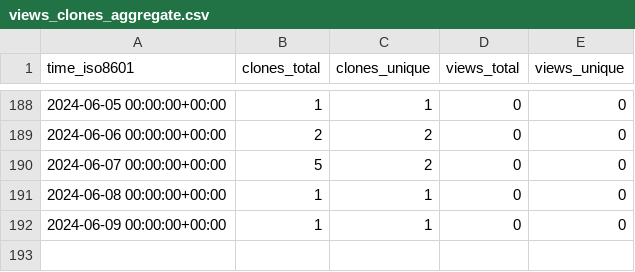
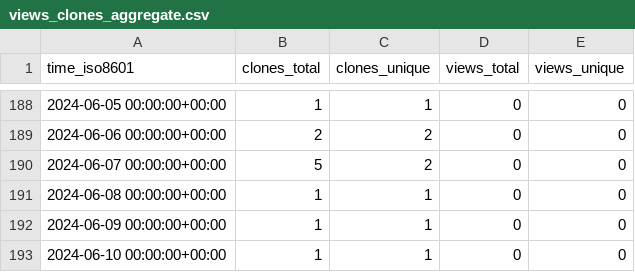
Before and after one commit to KajaBraz/AdventOfCode2023, a CSV file: KajaBraz/AdventOfCode2023/ghrs-data/views_clones_aggregate.csv, drawn as a sheet; only a part is shown, gaps mark what is left out; the diff names each change by its address in the sheet, - before the commit and + after, or states it on an @@ line.

```diff
--- a/KajaBraz/AdventOfCode2023/ghrs-data/views_clones_aggregate.csv
+++ b/KajaBraz/AdventOfCode2023/ghrs-data/views_clones_aggregate.csv
+row 193: 2024-06-10 00:00:00+00:00 | 1 | 1 | 0 | 0
```
Also changed, not shown: 1 other file.
